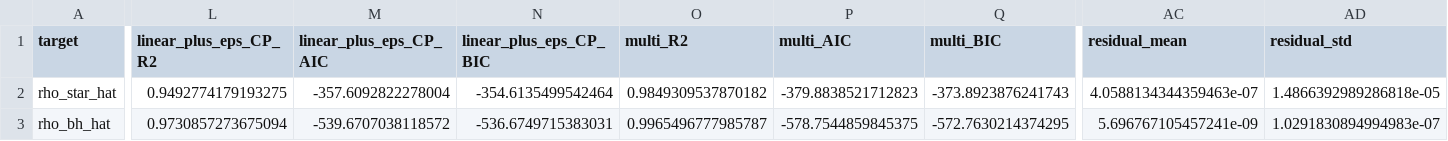
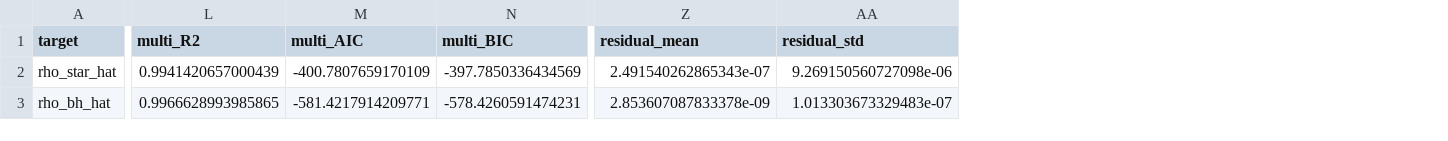
Before and after one commit to Phostmaster/Everything, a CSV file: private/UWT_EP_Collab/fit_summary.csv, drawn as a sheet; only a part is shown, gaps mark what is left out; removed rows and columns are numbered as before the commit, all else as after; the diff names each change by its address in the sheet, - before the commit and + after, or states it on an @@ line.

```diff
--- a/private/UWT_EP_Collab/fit_summary.csv
+++ b/private/UWT_EP_Collab/fit_summary.csv
-column L (linear_plus_eps_CP_R2), rows 2-3: 0.9492774179193275 | 0.9730857273675094
-column M (linear_plus_eps_CP_AIC), rows 2-3: -357.6092822278004 | -539.6707038118572
-column N (linear_plus_eps_CP_BIC), rows 2-3: -354.6135499542464 | -536.6749715383031
-L2 (multi_R2): 0.9849309537870182
+L2 (multi_R2): 0.9941420657000439
-M2 (multi_AIC): -379.8838521712823
+M2 (multi_AIC): -400.7807659170109
-N2 (multi_BIC): -373.8923876241743
+N2 (multi_BIC): -397.7850336434569
-Z2 (residual_mean): 4.0588134344359463e-07
+Z2 (residual_mean): 2.491540262865343e-07
-AA2 (residual_std): 1.4866392989286818e-05
+AA2 (residual_std): 9.269150560727098e-06
-L3 (multi_R2): 0.9965496777985787
+L3 (multi_R2): 0.9966628993985865
-M3 (multi_AIC): -578.7544859845375
+M3 (multi_AIC): -581.4217914209771
-N3 (multi_BIC): -572.7630214374295
+N3 (multi_BIC): -578.4260591474231
-Z3 (residual_mean): 5.696767105457241e-09
+Z3 (residual_mean): 2.853607087833378e-09
-AA3 (residual_std): 1.0291830894994983e-07
+AA3 (residual_std): 1.013303673329483e-07
```
Also changed, not shown: 2 other files.
